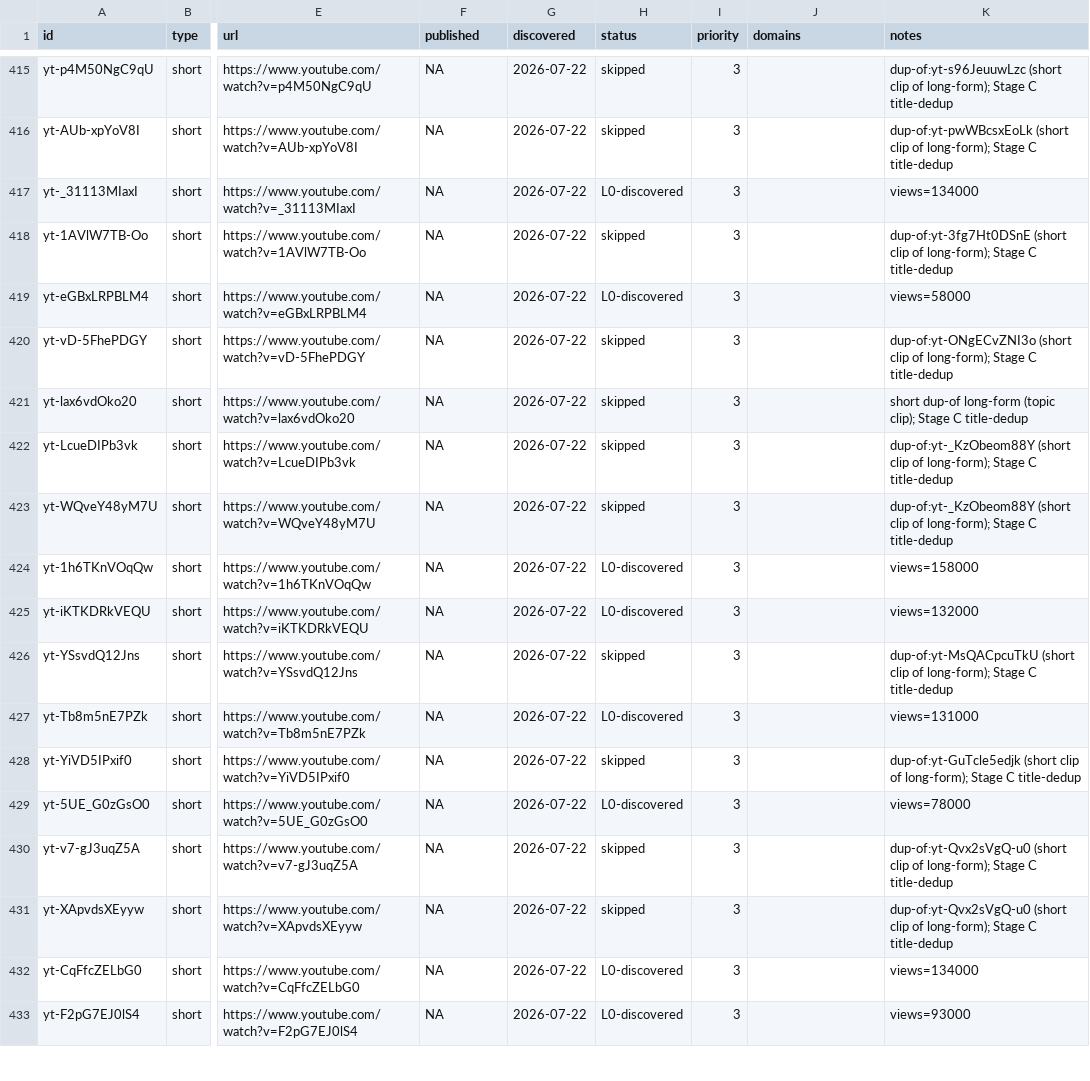
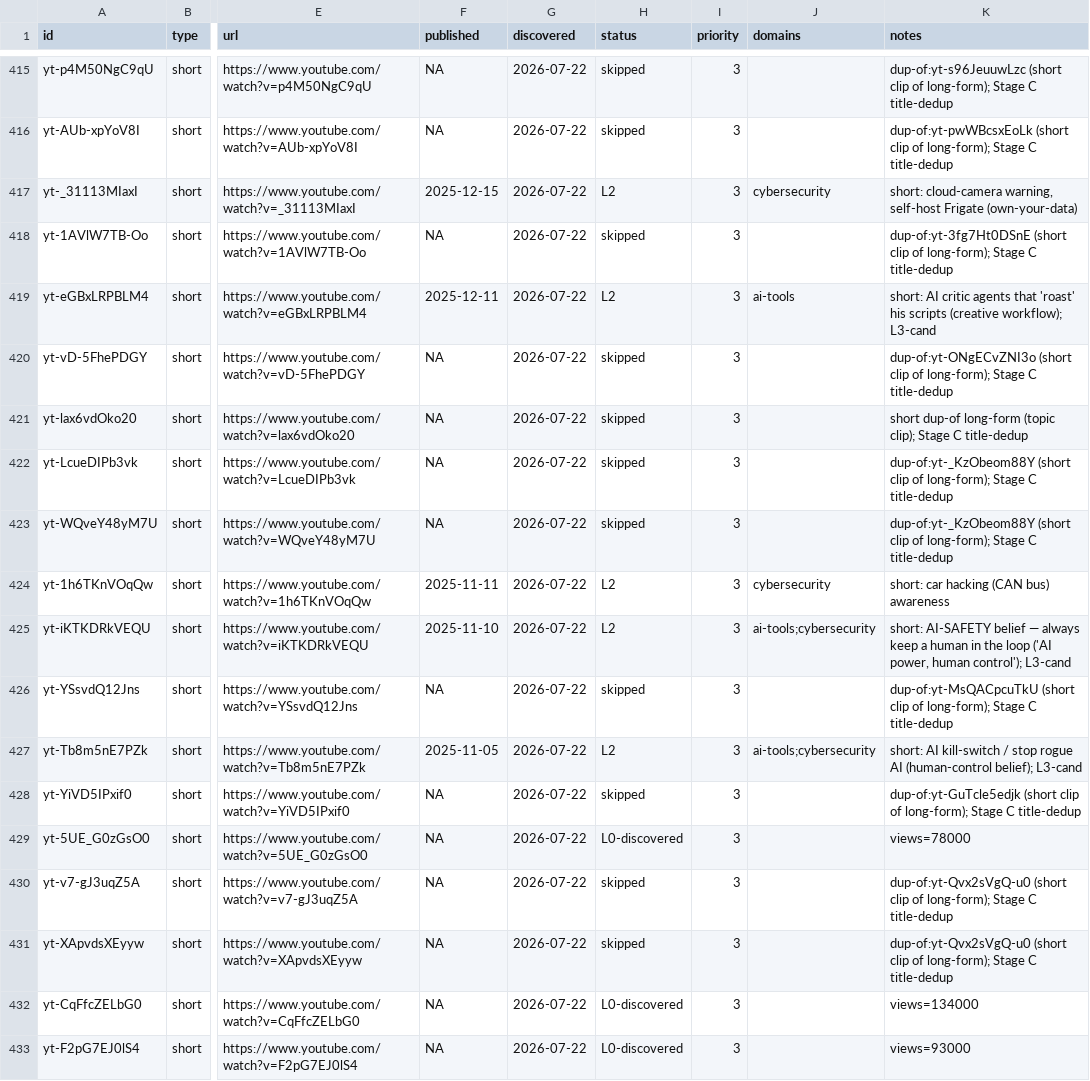
Before and after one commit to claes-work/networkchuck-clone, a CSV file: pipeline/ledger.csv, drawn as a sheet; only a part is shown, gaps mark what is left out; the diff covers the shown part only; the diff names each change by its address in the sheet, - before the commit and + after, or states it on an @@ line.

```diff
--- a/pipeline/ledger.csv
+++ b/pipeline/ledger.csv
-F417 (published): NA
+F417 (published): 2025-12-15
-H417 (status): L0-discovered
+H417 (status): L2
-J417 (domains): (empty)
+J417 (domains): cybersecurity
-K417 (notes): views=134000
+K417 (notes): short: cloud-camera warning, self-host Frigate (own-your-data)
-F419 (published): NA
+F419 (published): 2025-12-11
-H419 (status): L0-discovered
+H419 (status): L2
-J419 (domains): (empty)
+J419 (domains): ai-tools
-K419 (notes): views=58000
+K419 (notes): short: AI critic agents that 'roast' his scripts (creative workflow); L3-cand
-F424 (published): NA
+F424 (published): 2025-11-11
-H424:H425 (status): L0-discovered
+H424:H425 (status): L2
-J424 (domains): (empty)
+J424 (domains): cybersecurity
-K424 (notes): views=158000
+K424 (notes): short: car hacking (CAN bus) awareness
-F425 (published): NA
+F425 (published): 2025-11-10
-J425 (domains): (empty)
+J425 (domains): ai-tools;cybersecurity
-K425 (notes): views=132000
+K425 (notes): short: AI-SAFETY belief — always keep a human in the loop ('AI power, human control'); L3-cand
-F427 (published): NA
+F427 (published): 2025-11-05
-H427 (status): L0-discovered
+H427 (status): L2
-J427 (domains): (empty)
+J427 (domains): ai-tools;cybersecurity
-K427 (notes): views=131000
+K427 (notes): short: AI kill-switch / stop rogue AI (human-control belief); L3-cand
```
Also changed, not shown: 40 edited cells elsewhere in this file, 17 other files.
